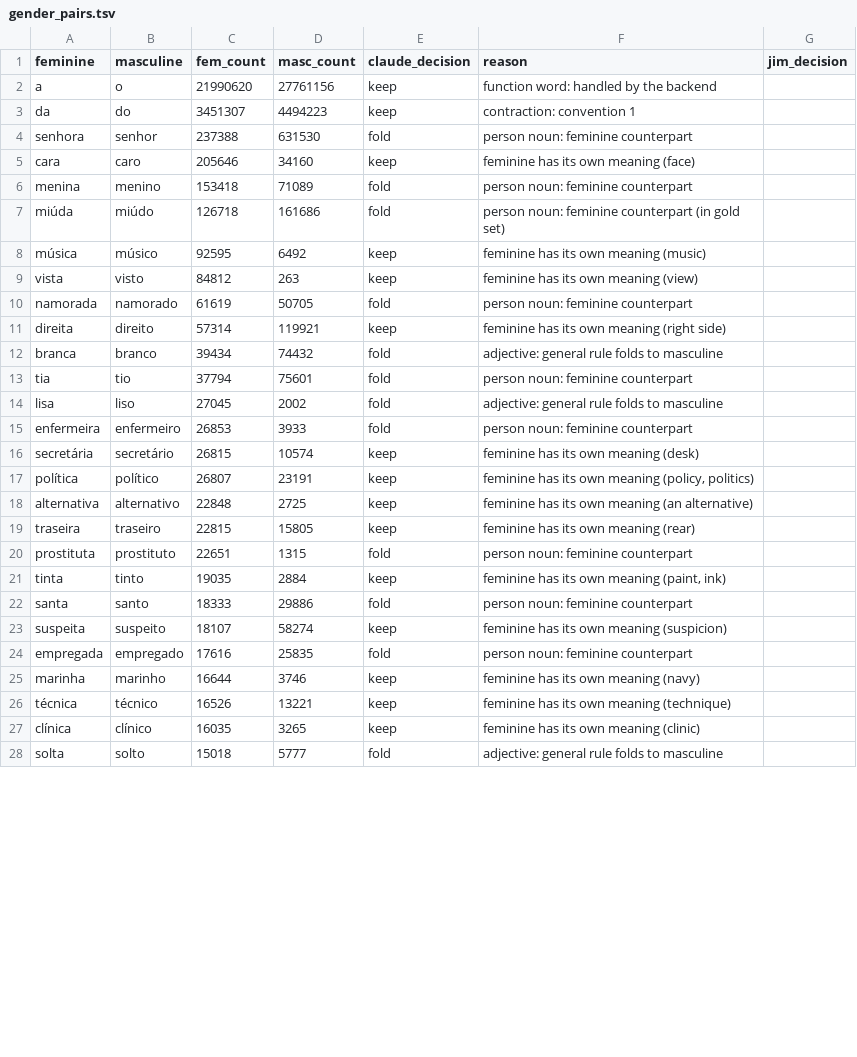
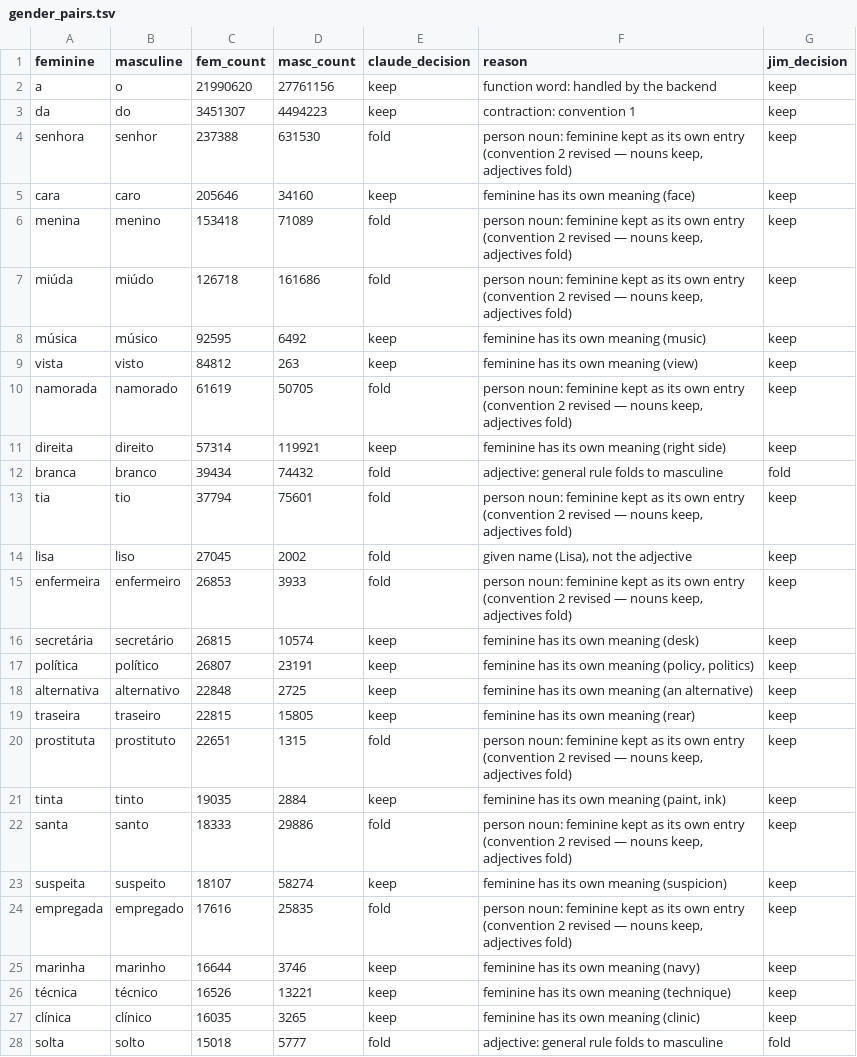
Before and after one commit to jamminalley/EPspokenfrequency, a TSV file: eval/gender_pairs.tsv, drawn as a sheet; only a part is shown; the diff covers the shown part only.

Commit message:
eval: participle alternatives, detetor, revised convention 2 (nouns keep feminine), gender-pair decisions

```diff
--- a/eval/gender_pairs.tsv
+++ b/eval/gender_pairs.tsv
@@ -1,28 +1,28 @@
 feminine	masculine	fem_count	masc_count	claude_decision	reason	jim_decision
-a	o	21990620	27761156	keep	function word: handled by the backend	
-da	do	3451307	4494223	keep	contraction: convention 1	
-senhora	senhor	237388	631530	fold	person noun: feminine counterpart	
-cara	caro	205646	34160	keep	feminine has its own meaning (face)	
-menina	menino	153418	71089	fold	person noun: feminine counterpart	
-miúda	miúdo	126718	161686	fold	person noun: feminine counterpart (in gold set)	
-música	músico	92595	6492	keep	feminine has its own meaning (music)	
-vista	visto	84812	263	keep	feminine has its own meaning (view)	
-namorada	namorado	61619	50705	fold	person noun: feminine counterpart	
-direita	direito	57314	119921	keep	feminine has its own meaning (right side)	
-branca	branco	39434	74432	fold	adjective: general rule folds to masculine	
-tia	tio	37794	75601	fold	person noun: feminine counterpart	
-lisa	liso	27045	2002	fold	adjective: general rule folds to masculine	
-enfermeira	enfermeiro	26853	3933	fold	person noun: feminine counterpart	
-secretária	secretário	26815	10574	keep	feminine has its own meaning (desk)	
-política	político	26807	23191	keep	feminine has its own meaning (policy, politics)	
-alternativa	alternativo	22848	2725	keep	feminine has its own meaning (an alternative)	
-traseira	traseiro	22815	15805	keep	feminine has its own meaning (rear)	
-prostituta	prostituto	22651	1315	fold	person noun: feminine counterpart	
-tinta	tinto	19035	2884	keep	feminine has its own meaning (paint, ink)	
-santa	santo	18333	29886	fold	person noun: feminine counterpart	
-suspeita	suspeito	18107	58274	keep	feminine has its own meaning (suspicion)	
-empregada	empregado	17616	25835	fold	person noun: feminine counterpart	
-marinha	marinho	16644	3746	keep	feminine has its own meaning (navy)	
-técnica	técnico	16526	13221	keep	feminine has its own meaning (technique)	
-clínica	clínico	16035	3265	keep	feminine has its own meaning (clinic)	
-solta	solto	15018	5777	fold	adjective: general rule folds to masculine	
+a	o	21990620	27761156	keep	function word: handled by the backend	keep
+da	do	3451307	4494223	keep	contraction: convention 1	keep
+senhora	senhor	237388	631530	fold	person noun: feminine kept as its own entry (convention 2 revised — nouns keep, adjectives fold)	keep
+cara	caro	205646	34160	keep	feminine has its own meaning (face)	keep
+menina	menino	153418	71089	fold	person noun: feminine kept as its own entry (convention 2 revised — nouns keep, adjectives fold)	keep
+miúda	miúdo	126718	161686	fold	person noun: feminine kept as its own entry (convention 2 revised — nouns keep, adjectives fold)	keep
+música	músico	92595	6492	keep	feminine has its own meaning (music)	keep
+vista	visto	84812	263	keep	feminine has its own meaning (view)	keep
+namorada	namorado	61619	50705	fold	person noun: feminine kept as its own entry (convention 2 revised — nouns keep, adjectives fold)	keep
+direita	direito	57314	119921	keep	feminine has its own meaning (right side)	keep
+branca	branco	39434	74432	fold	adjective: general rule folds to masculine	fold
+tia	tio	37794	75601	fold	person noun: feminine kept as its own entry (convention 2 revised — nouns keep, adjectives fold)	keep
+lisa	liso	27045	2002	fold	given name (Lisa), not the adjective	keep
+enfermeira	enfermeiro	26853	3933	fold	person noun: feminine kept as its own entry (convention 2 revised — nouns keep, adjectives fold)	keep
+secretária	secretário	26815	10574	keep	feminine has its own meaning (desk)	keep
+política	político	26807	23191	keep	feminine has its own meaning (policy, politics)	keep
+alternativa	alternativo	22848	2725	keep	feminine has its own meaning (an alternative)	keep
+traseira	traseiro	22815	15805	keep	feminine has its own meaning (rear)	keep
+prostituta	prostituto	22651	1315	fold	person noun: feminine kept as its own entry (convention 2 revised — nouns keep, adjectives fold)	keep
+tinta	tinto	19035	2884	keep	feminine has its own meaning (paint, ink)	keep
+santa	santo	18333	29886	fold	person noun: feminine kept as its own entry (convention 2 revised — nouns keep, adjectives fold)	keep
+suspeita	suspeito	18107	58274	keep	feminine has its own meaning (suspicion)	keep
+empregada	empregado	17616	25835	fold	person noun: feminine kept as its own entry (convention 2 revised — nouns keep, adjectives fold)	keep
+marinha	marinho	16644	3746	keep	feminine has its own meaning (navy)	keep
+técnica	técnico	16526	13221	keep	feminine has its own meaning (technique)	keep
+clínica	clínico	16035	3265	keep	feminine has its own meaning (clinic)	keep
+solta	solto	15018	5777	fold	adjective: general rule folds to masculine	fold
```
Also changed, not shown: 161 edited cells elsewhere in this file, eval/lemma_gold.tsv, 1 other file.
